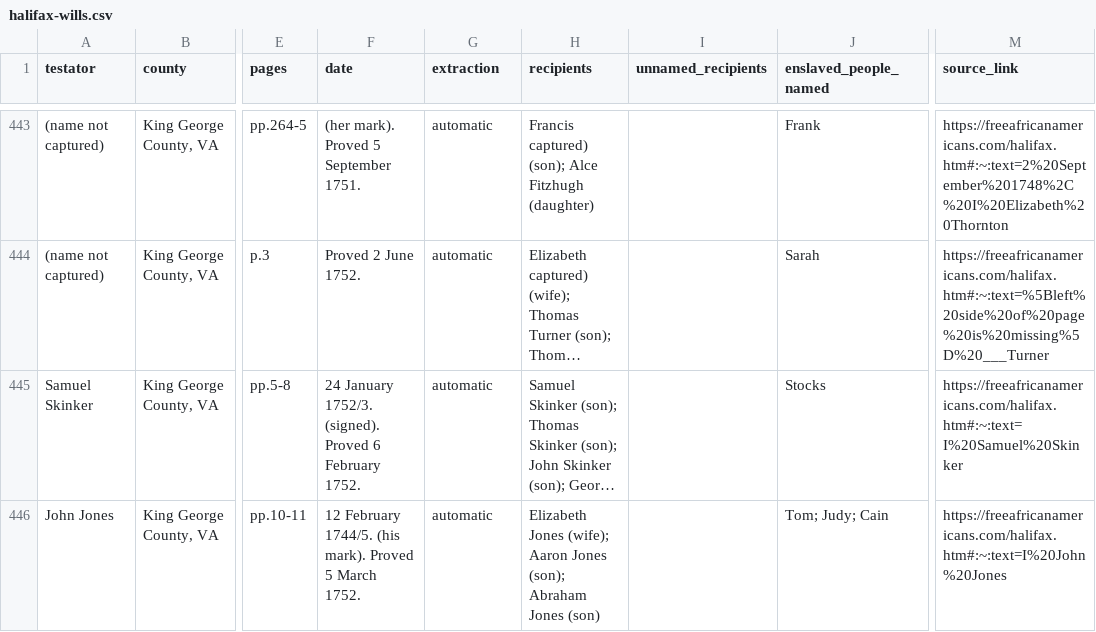
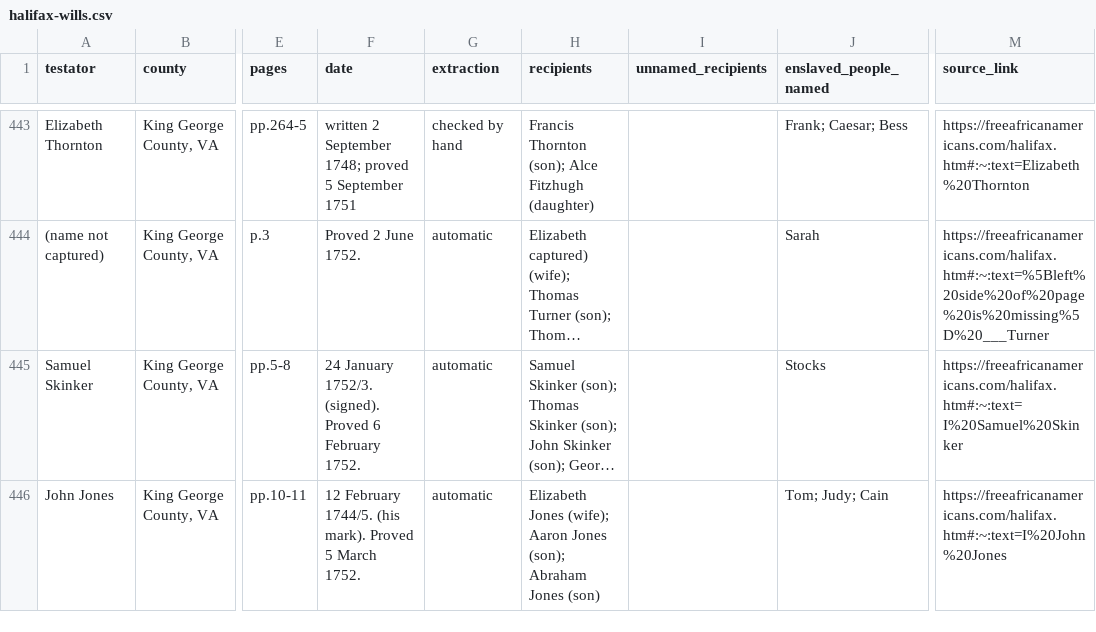
Before and after one commit to SpenceA0831/halifax-wills-index, a CSV file: site/halifax-wills.csv, drawn as a sheet; only a part is shown, gaps mark what is left out; long unchanged cells end in …; the diff covers the shown part only; the diff names each change by its address in the sheet, - before the commit and + after, or states it on an @@ line.

```diff
--- a/site/halifax-wills.csv
+++ b/site/halifax-wills.csv
-A443 (testator): (name not captured)
+A443 (testator): Elizabeth Thornton
-F443 (date): (her mark). Proved 5 September 1751.
+F443 (date): written 2 September 1748; proved 5 September 1751
-G443 (extraction): automatic
+G443 (extraction): checked by hand
-H443 (recipients): Francis captured) (son); Alce…
+H443 (recipients): Francis Thornton (son); Alce…
-J443 (enslaved_people_named): Frank
+J443 (enslaved_people_named): Frank; Caesar; Bess
-M443 (source_link): https://freeafricanamericans.com/halifax.htm#:~:text=2%20September%201748%2C%20I%20Elizabeth%20Thornton
+M443 (source_link): https://freeafricanamericans.com/halifax.htm#:~:text=Elizabeth%20Thornton
```
Also changed, not shown: 83 edited cells elsewhere in this file, 4 other files.
